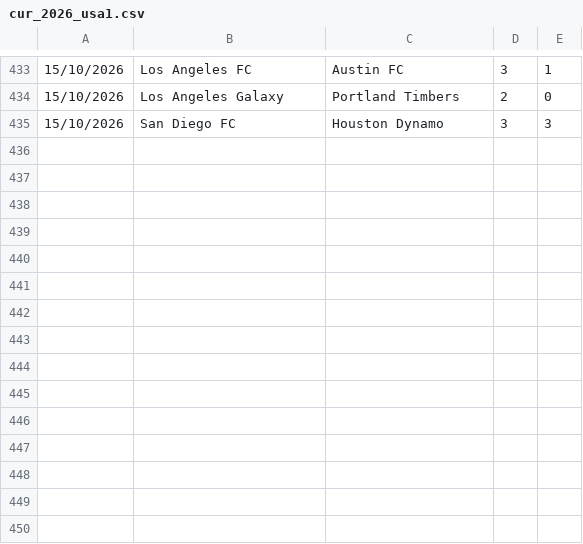
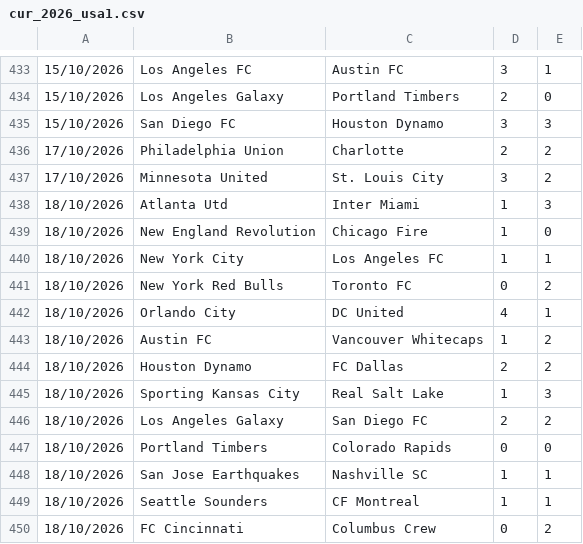
Before and after one commit to dodomiyake/scorecast, a CSV file: data/cur_2026_usa1.csv, drawn as a sheet; only a part is shown, gaps mark what is left out; the diff names each change by its address in the sheet, - before the commit and + after, or states it on an @@ line.

```diff
--- a/data/cur_2026_usa1.csv
+++ b/data/cur_2026_usa1.csv
+row 436: 17/10/2026 | Philadelphia Union | Charlotte | 2 | 2
+row 437: 17/10/2026 | Minnesota United | St. Louis City | 3 | 2
+row 438: 18/10/2026 | Atlanta Utd | Inter Miami | 1 | 3
+row 439: 18/10/2026 | New England Revolution | Chicago Fire | 1 | 0
+row 440: 18/10/2026 | New York City | Los Angeles FC | 1 | 1
+row 441: 18/10/2026 | New York Red Bulls | Toronto FC | 0 | 2
+row 442: 18/10/2026 | Orlando City | DC United | 4 | 1
+row 443: 18/10/2026 | Austin FC | Vancouver Whitecaps | 1 | 2
+row 444: 18/10/2026 | Houston Dynamo | FC Dallas | 2 | 2
+row 445: 18/10/2026 | Sporting Kansas City | Real Salt Lake | 1 | 3
+row 446: 18/10/2026 | Los Angeles Galaxy | San Diego FC | 2 | 2
+row 447: 18/10/2026 | Portland Timbers | Colorado Rapids | 0 | 0
+row 448: 18/10/2026 | San Jose Earthquakes | Nashville SC | 1 | 1
+row 449: 18/10/2026 | Seattle Sounders | CF Montreal | 1 | 1
+row 450: 18/10/2026 | FC Cincinnati | Columbus Crew | 0 | 2
```
Also changed, not shown: data/cur_2026_arg1.csv, data/cur_2026_bra1.csv, 12 other files.
